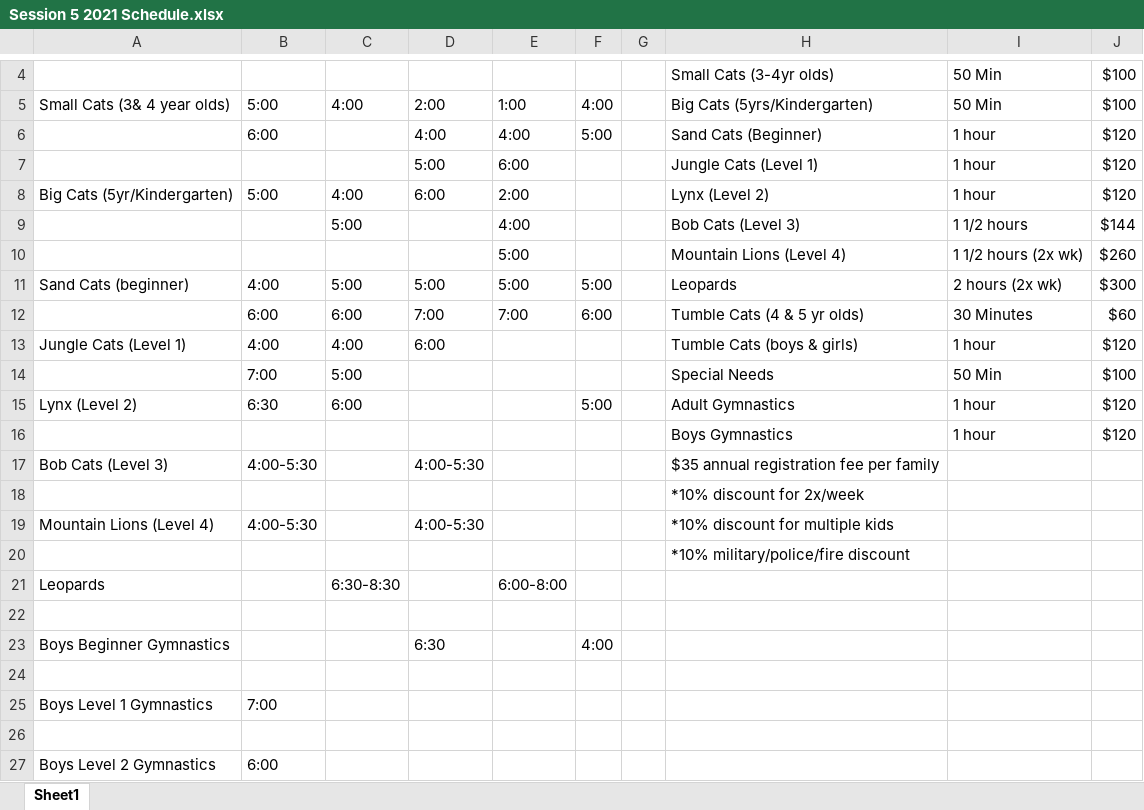
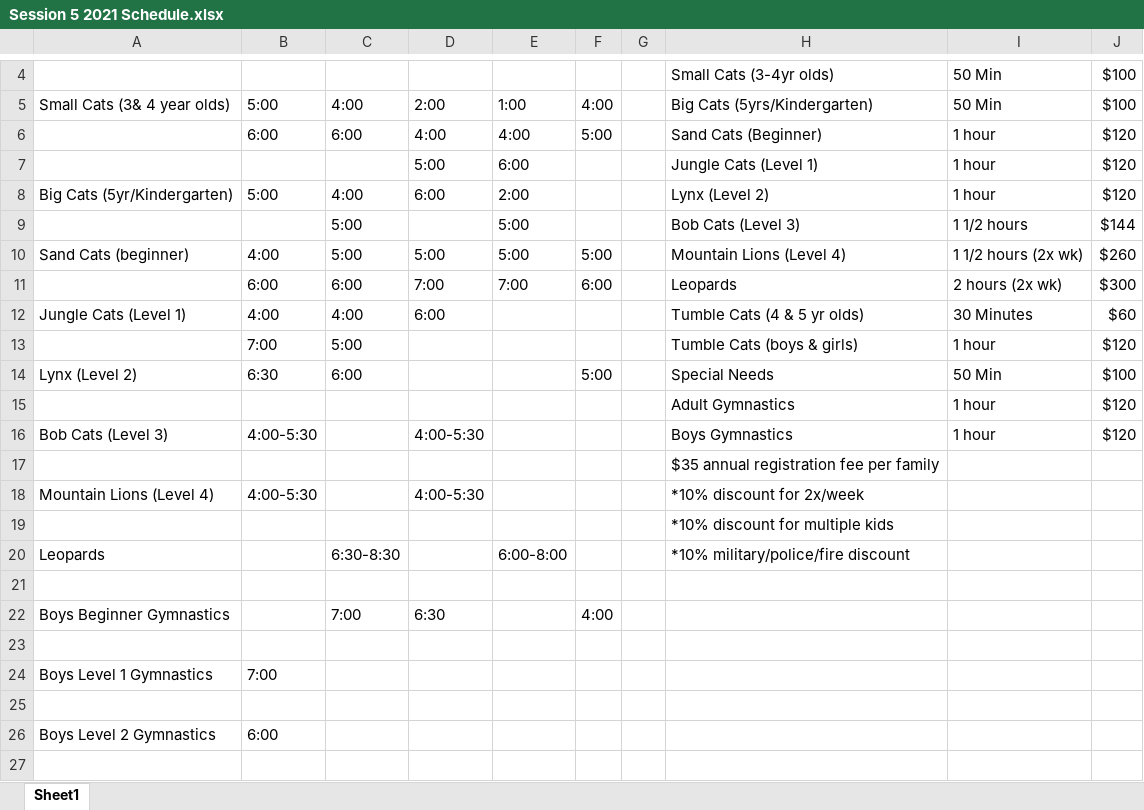
Before and after one commit to Rhysode03/Inspire-Gymnastics, an Excel workbook: docs/Session 5 2021 Schedule.xlsx, sheet Sheet1, drawn as a sheet; only a part is shown, gaps mark what is left out; the shorter side is filled out with more unchanged rows; values as stored, in another font and other column widths than the file's, no cell formats; charts and pictures not drawn; removed rows and columns are numbered as before the commit, all else as after; the diff names each change by its address in the sheet, - before the commit and + after, or states it on an @@ line.

Commit message:
Updated schedule

```diff
--- a/docs/Session 5 2021 Schedule.xlsx (sheet Sheet1)
+++ b/docs/Session 5 2021 Schedule.xlsx (sheet Sheet1)
-C6: (empty)
+C6: 6:00
-E9: 4:00
+E9: 5:00
-row 10:  |  |  |  | 5:00 |  |  | Mountain Lions (Level 4) | 1 1/2 hours (2x wk) | $260
-H10: Leopards
+H10: Mountain Lions (Level 4)
-I10: 2 hours (2x wk)
+I10: 1 1/2 hours (2x wk)
-J10: $300
+J10: $260
-H11: Tumble Cats (4 & 5 yr olds)
+H11: Leopards
-I11: 30 Minutes
+I11: 2 hours (2x wk)
-J11: $60
+J11: $300
-H12: Tumble Cats (boys & girls)
+H12: Tumble Cats (4 & 5 yr olds)
-I12: 1 hour
+I12: 30 Minutes
-J12: $120
+J12: $60
-row 14:  | 7:00 | 5:00 |  |  |  |  | Special Needs | 50 Min | $100
+row 13:  | 7:00 | 5:00 |  |  |  |  | Tumble Cats (boys & girls) | 1 hour | $120
-H14: Adult Gymnastics
+H14: Special Needs
-I14: 1 hour
+I14: 50 Min
-J14: $120
+J14: $100
-H15: Boys Gymnastics
+H15: Adult Gymnastics
-H16: $35 annual registration fee per family
+H16: Boys Gymnastics
-I16: (empty)
+I16: 1 hour
-J16: (empty)
+J16: $120
-H17: *10% discount for 2x/week
+H17: $35 annual registration fee per family
-H18: *10% discount for multiple kids
+H18: *10% discount for 2x/week
-H19: *10% military/police/fire discount
+H19: *10% discount for multiple kids
-H20: (empty)
+H20: *10% military/police/fire discount
-C22: (empty)
+C22: 7:00
```
Also changed, not shown: cell formats, charts or pictures.
